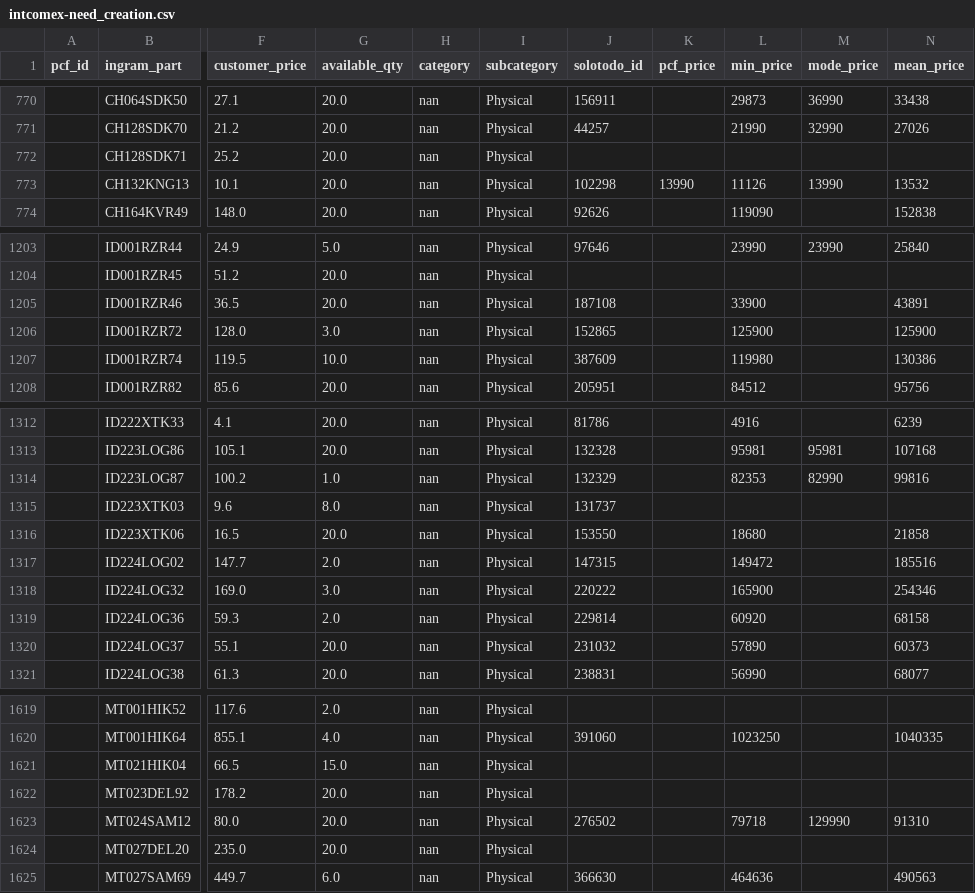
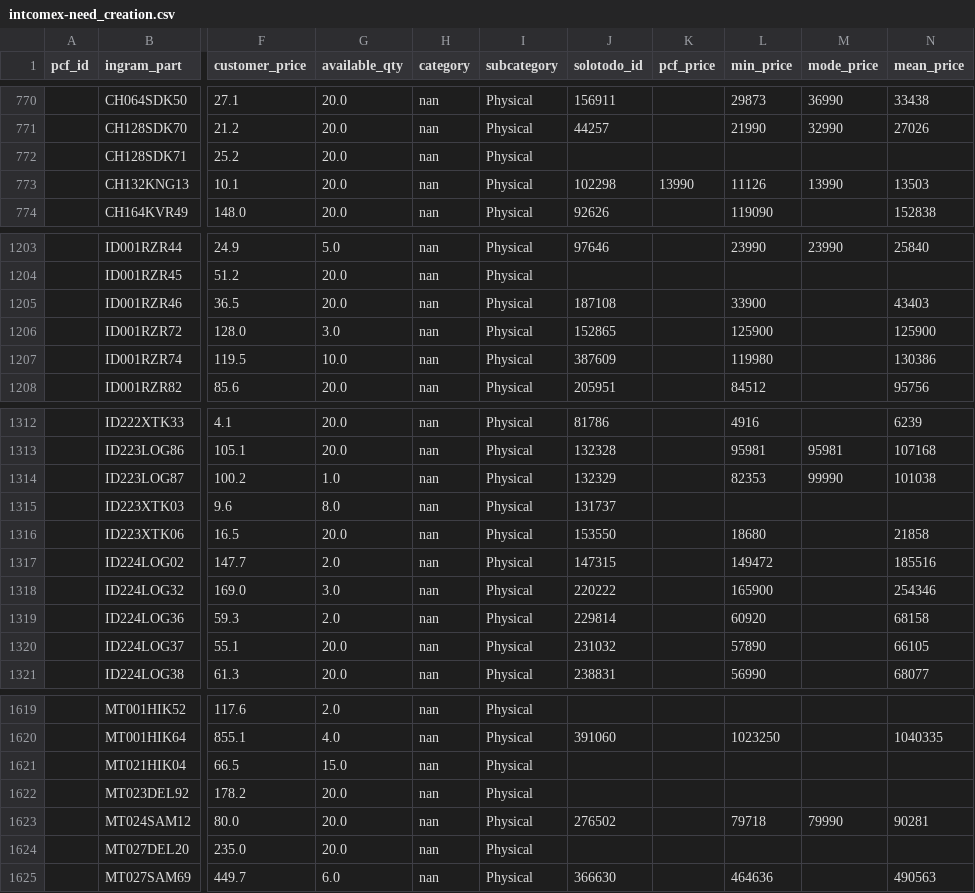
Before and after one commit to aincatoni/pcfactory-monitor-mayoristas, a CSV file: intcomex-need_creation.csv, drawn as a sheet; only a part is shown, gaps mark what is left out; the diff covers the shown part only; the diff names each change by its address in the sheet, - before the commit and + after, or states it on an @@ line.

```diff
--- a/intcomex-need_creation.csv
+++ b/intcomex-need_creation.csv
-N773 (mean_price): 13532
+N773 (mean_price): 13503
-N1205 (mean_price): 43891
+N1205 (mean_price): 43403
-M1314 (mode_price): 82990
+M1314 (mode_price): 99990
-N1314 (mean_price): 99816
+N1314 (mean_price): 101038
-N1320 (mean_price): 60373
+N1320 (mean_price): 66105
-M1623 (mode_price): 129990
+M1623 (mode_price): 79990
-N1623 (mean_price): 91310
+N1623 (mean_price): 90281
```
Also changed, not shown: 27 edited cells elsewhere in this file, intcomex-already_mayorista.csv, intcomex-has_pcf_stock.csv, 11 other files.
